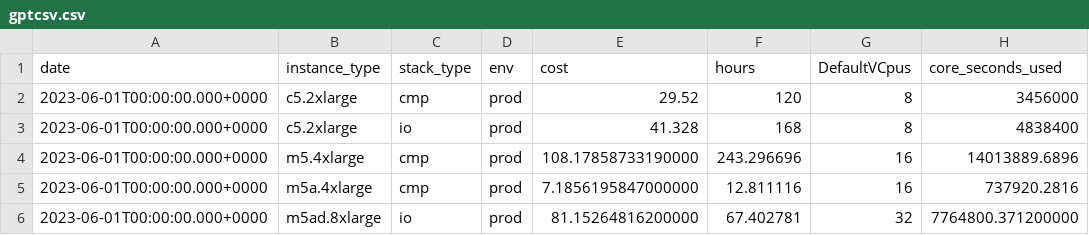
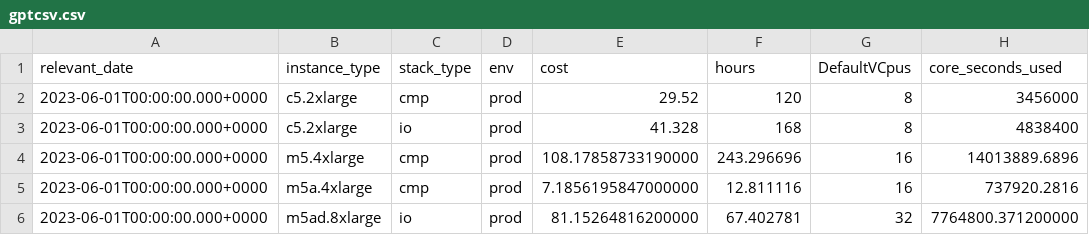
Before and after one commit to harshchau/cd, a CSV file: gptcsv.csv, drawn as a sheet; only a part is shown; the diff names each change by its address in the sheet, - before the commit and + after, or states it on an @@ line.

Commit message:
gptcsv

```diff
--- a/gptcsv.csv
+++ b/gptcsv.csv
-A1: date
+A1: relevant_date
```
